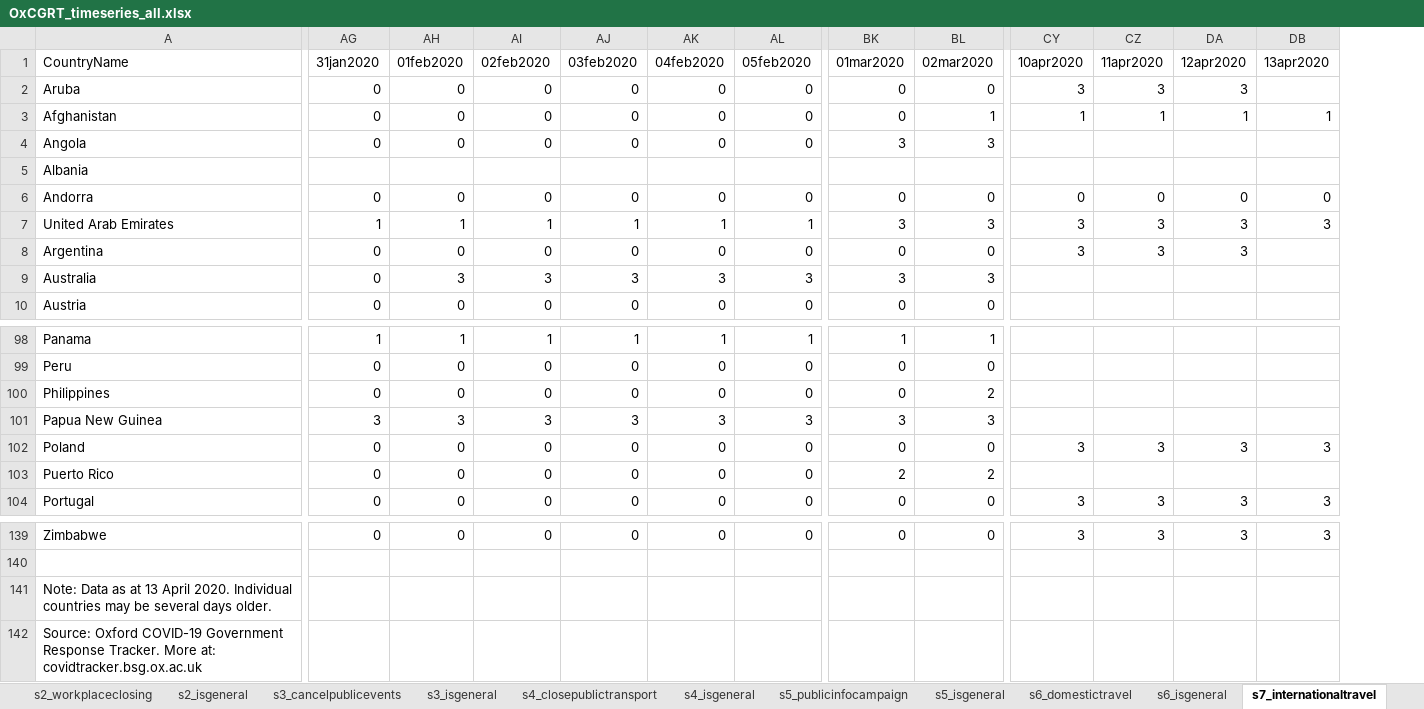
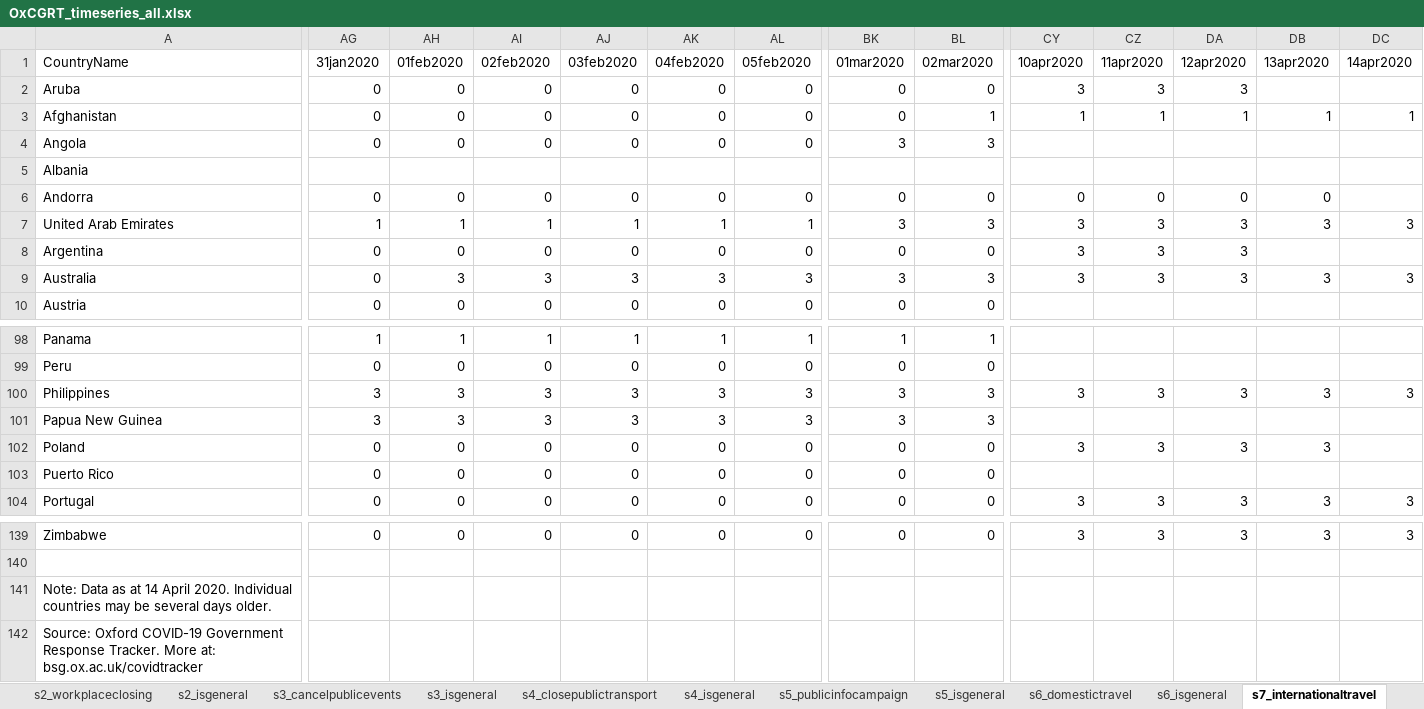
Before and after one commit to OxCGRT/covid-policy-tracker, an Excel workbook: data/timeseries/OxCGRT_timeseries_all.xlsx, sheet s7_internationaltravel, drawn as a sheet; only a part is shown, gaps mark what is left out; values as stored, in another font and other column widths than the file's, no borders; the diff covers the shown part only; the diff names each change by its address in the sheet, - before the commit and + after, or states it on an @@ line.

```diff
--- a/data/timeseries/OxCGRT_timeseries_all.xlsx (sheet s7_internationaltravel)
+++ b/data/timeseries/OxCGRT_timeseries_all.xlsx (sheet s7_internationaltravel)
+column DC (14apr2020), rows 3-9: 1 |  |  |  | 3 |  | 3; rows 100-104: 3 |  |  |  | 3; row 139: 3
-CY9 (10apr2020): (empty)
+CY9 (10apr2020): 3
-CZ9 (11apr2020): (empty)
+CZ9 (11apr2020): 3
-DA9 (12apr2020): (empty)
+DA9 (12apr2020): 3
-DB9 (13apr2020): (empty)
+DB9 (13apr2020): 3
-AG100 (31jan2020): 0
+AG100 (31jan2020): 3
-AH100 (01feb2020): 0
+AH100 (01feb2020): 3
-AI100 (02feb2020): 0
+AI100 (02feb2020): 3
-AJ100 (03feb2020): 0
+AJ100 (03feb2020): 3
-AK100 (04feb2020): 0
+AK100 (04feb2020): 3
-AL100 (05feb2020): 0
+AL100 (05feb2020): 3
-BK100 (01mar2020): 0
+BK100 (01mar2020): 3
-BL100 (02mar2020): 2
+BL100 (02mar2020): 3
-CY100 (10apr2020): (empty)
+CY100 (10apr2020): 3
-CZ100 (11apr2020): (empty)
+CZ100 (11apr2020): 3
-DA100 (12apr2020): (empty)
+DA100 (12apr2020): 3
-DB100 (13apr2020): (empty)
+DB100 (13apr2020): 3
-BK103 (01mar2020): 2
+BK103 (01mar2020): 0
-BL103 (02mar2020): 2
+BL103 (02mar2020): 0
-A141 (CountryName): …as at 13 April 2020.…
+A141 (CountryName): …as at 14 April 2020.…
-A142 (CountryName): …More at: covidtracker.bsg.ox.ac.uk
+A142 (CountryName): …More at: bsg.ox.ac.uk/covidtracker
```
Also changed, not shown: 52 edited cells elsewhere in this sheet, sheet s5_isgeneral, sheet stringencyindex, sheet s5_publicinfocampaign, sheet s12_testingframework, sheet s6_isgeneral, sheet confirmedcases, 11 more sheets, 21 other files.
